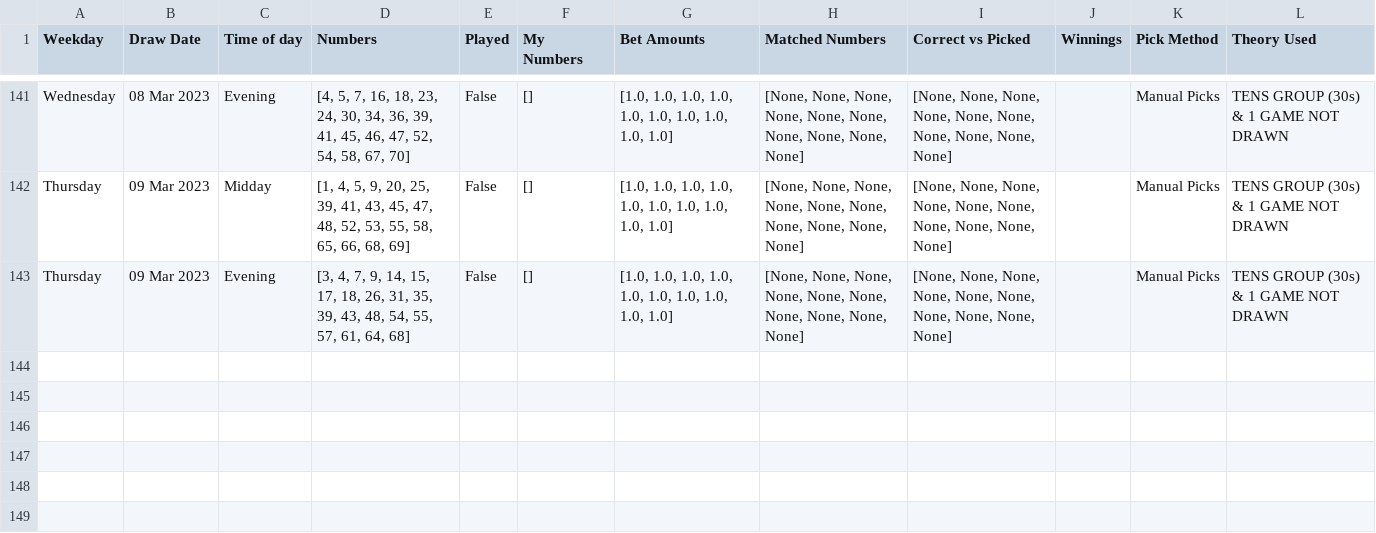
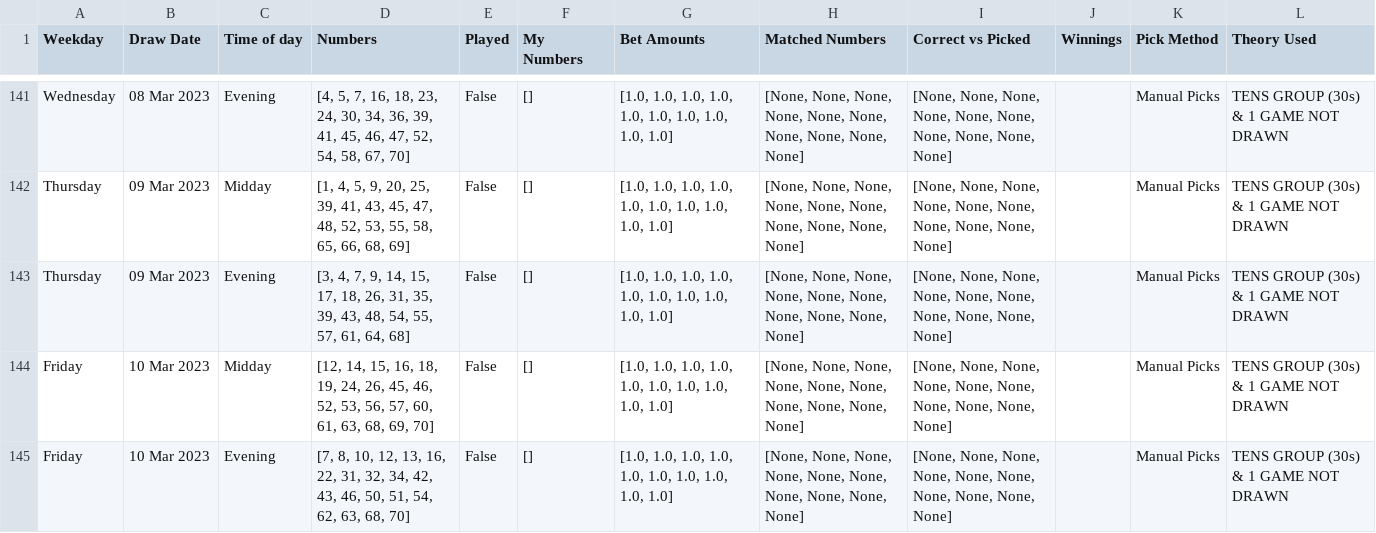
Before and after one commit to Peterstangolis/lottery_tracking_dashboard, a CSV file: data/keno_lottery_stats.csv, drawn as a sheet; only a part is shown, gaps mark what is left out.

```diff
--- a/data/keno_lottery_stats.csv
+++ b/data/keno_lottery_stats.csv
@@ -143 +143,3 @@ Thursday,09 Mar 2023,Midday,"[1, 4, 5, 9, 20, 25, 39, 41, 43, 45, 47, 48, 52, 53
 Thursday,09 Mar 2023,Evening,"[3, 4, 7, 9, 14, 15, 17, 18, 26, 31, 35, 39, 43, 48, 54, 55, 57, 61, 64, 68]",False,[],"[1.0, 1.0, 1.0, 1.0, 1.0, 1.0, 1.0, 1.0, 1.0, 1.0]","[None, None, None, None, None, None, None, None, None, None]","[None, None, None, None, None, None, None, None, None, None]",,Manual Picks,TENS GROUP (30s) & 1 GAME NOT DRAWN
+Friday,10 Mar 2023,Midday,"[12, 14, 15, 16, 18, 19, 24, 26, 45, 46, 52, 53, 56, 57, 60, 61, 63, 68, 69, 70]",False,[],"[1.0, 1.0, 1.0, 1.0, 1.0, 1.0, 1.0, 1.0, 1.0, 1.0]","[None, None, None, None, None, None, None, None, None, None]","[None, None, None, None, None, None, None, None, None, None]",,Manual Picks,TENS GROUP (30s) & 1 GAME NOT DRAWN
+Friday,10 Mar 2023,Evening,"[7, 8, 10, 12, 13, 16, 22, 31, 32, 34, 42, 43, 46, 50, 51, 54, 62, 63, 68, 70]",False,[],"[1.0, 1.0, 1.0, 1.0, 1.0, 1.0, 1.0, 1.0, 1.0, 1.0]","[None, None, None, None, None, None, None, None, None, None]","[None, None, None, None, None, None, None, None, None, None]",,Manual Picks,TENS GROUP (30s) & 1 GAME NOT DRAWN
```
Also changed, not shown: data/keno_lottery_analysis.csv, data/lottery_num_tracking.csv, 1 other file.
